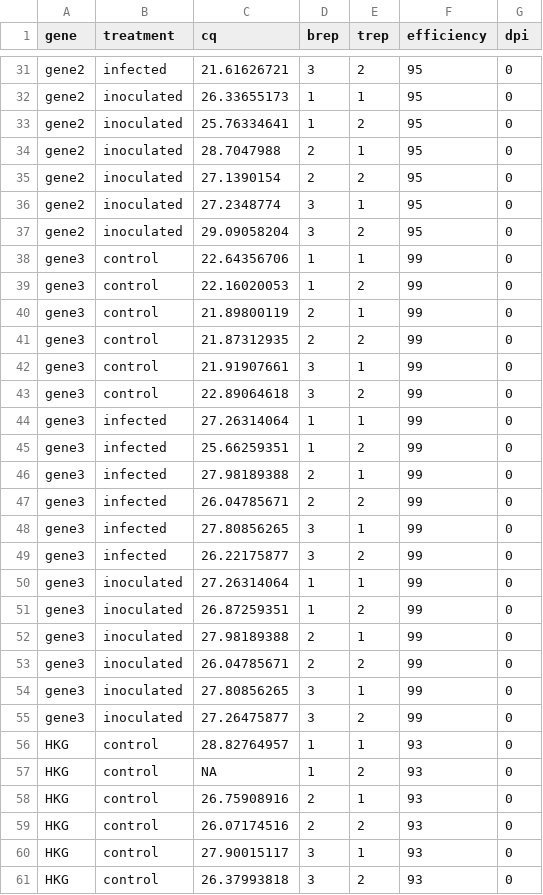
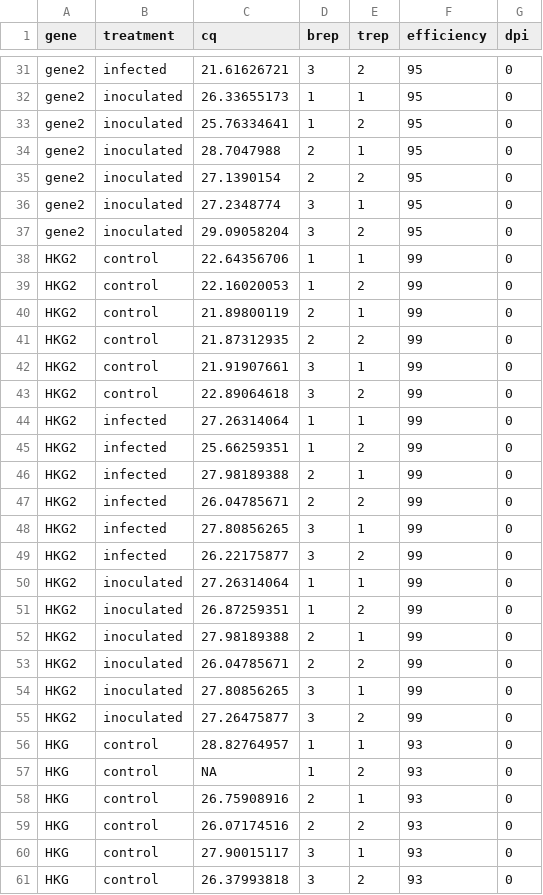
Before and after one commit to mschemmel/qpcR, a TSV file: data/example2.tsv, drawn as a sheet; only a part is shown, gaps mark what is left out; the diff covers the shown part only.

```diff
--- a/data/example2.tsv
+++ b/data/example2.tsv
@@ -37,20 +37,20 @@ gene2	inoculated	27.2348774	3	1	95	0
 gene2	inoculated	29.09058204	3	2	95	0
-gene3	control	22.64356706	1	1	99	0
-gene3	control	22.16020053	1	2	99	0
-gene3	control	21.89800119	2	1	99	0
-gene3	control	21.87312935	2	2	99	0
-gene3	control	21.91907661	3	1	99	0
-gene3	control	22.89064618	3	2	99	0
-gene3	infected	27.26314064	1	1	99	0
-gene3	infected	25.66259351	1	2	99	0
-gene3	infected	27.98189388	2	1	99	0
-gene3	infected	26.04785671	2	2	99	0
-gene3	infected	27.80856265	3	1	99	0
-gene3	infected	26.22175877	3	2	99	0
-gene3	inoculated	27.26314064	1	1	99	0
-gene3	inoculated	26.87259351	1	2	99	0
-gene3	inoculated	27.98189388	2	1	99	0
-gene3	inoculated	26.04785671	2	2	99	0
-gene3	inoculated	27.80856265	3	1	99	0
-gene3	inoculated	27.26475877	3	2	99	0
+HKG2	control	22.64356706	1	1	99	0
+HKG2	control	22.16020053	1	2	99	0
+HKG2	control	21.89800119	2	1	99	0
+HKG2	control	21.87312935	2	2	99	0
+HKG2	control	21.91907661	3	1	99	0
+HKG2	control	22.89064618	3	2	99	0
+HKG2	infected	27.26314064	1	1	99	0
+HKG2	infected	25.66259351	1	2	99	0
+HKG2	infected	27.98189388	2	1	99	0
+HKG2	infected	26.04785671	2	2	99	0
+HKG2	infected	27.80856265	3	1	99	0
+HKG2	infected	26.22175877	3	2	99	0
+HKG2	inoculated	27.26314064	1	1	99	0
+HKG2	inoculated	26.87259351	1	2	99	0
+HKG2	inoculated	27.98189388	2	1	99	0
+HKG2	inoculated	26.04785671	2	2	99	0
+HKG2	inoculated	27.80856265	3	1	99	0
+HKG2	inoculated	27.26475877	3	2	99	0
 HKG	control	28.82764957	1	1	93	0
```
Also changed, not shown: 18 edited cells elsewhere in this file, 2 other files.
